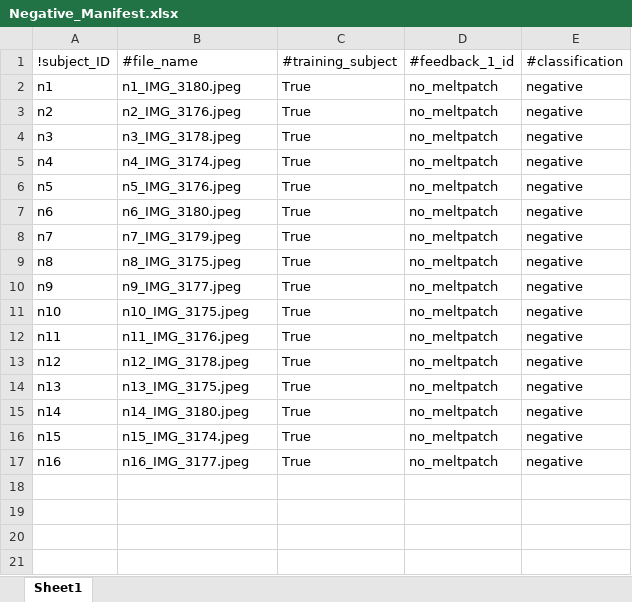
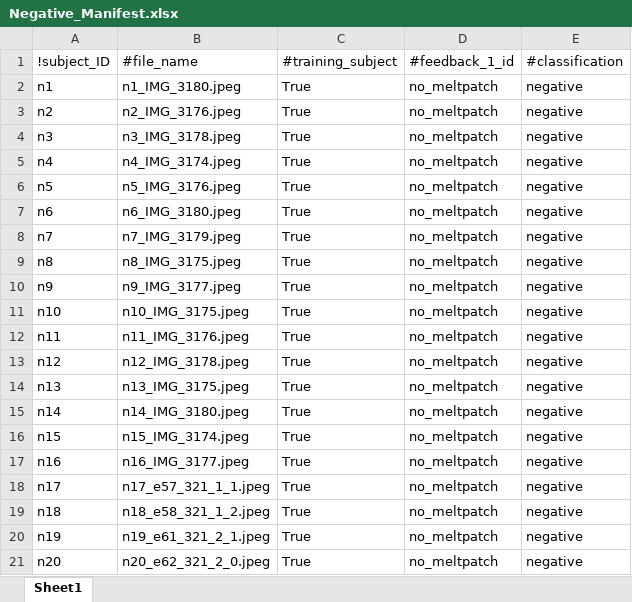
Before and after one commit to d-kessler/Macro-Citizen-Science, an Excel workbook: manifests/Negative_Manifest.xlsx, sheet Sheet1, drawn as a sheet; values as stored, in another font and other column widths than the file's, no borders; the diff names each change by its address in the sheet, - before the commit and + after, or states it on an @@ line.

```diff
--- a/manifests/Negative_Manifest.xlsx (sheet Sheet1)
+++ b/manifests/Negative_Manifest.xlsx (sheet Sheet1)
+row 18: n17 | n17_e57_321_1_1.jpeg | True | no_meltpatch | negative
+row 19: n18 | n18_e58_321_1_2.jpeg | True | no_meltpatch | negative
+row 20: n19 | n19_e61_321_2_1.jpeg | True | no_meltpatch | negative
+row 21: n20 | n20_e62_321_2_0.jpeg | True | no_meltpatch | negative
```
Also changed, not shown: manifests/Experiment_Manifest.xlsx, manifests/Simulation_Manifest.xlsx.
